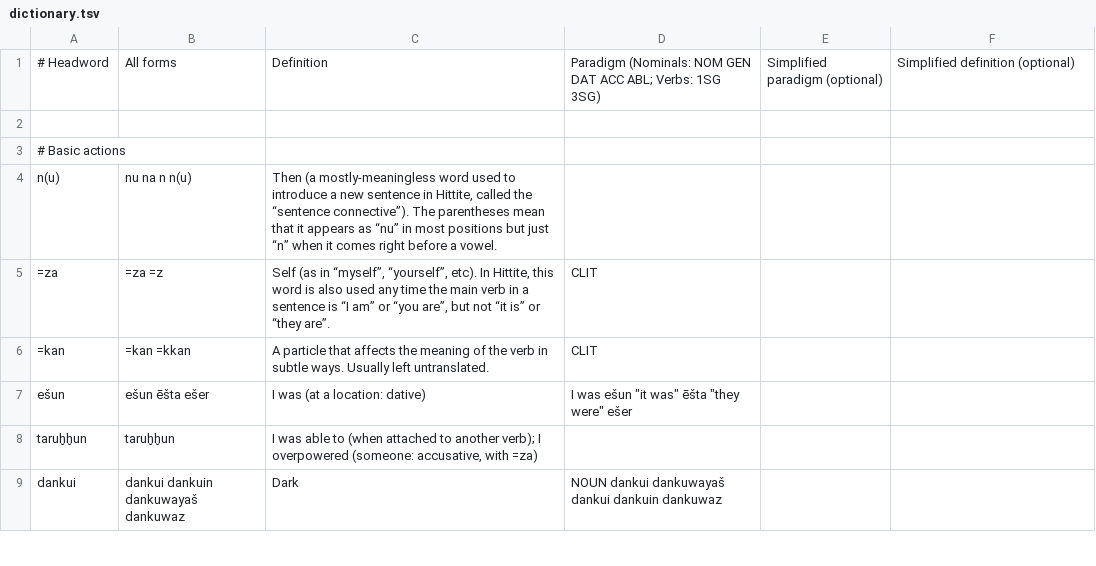
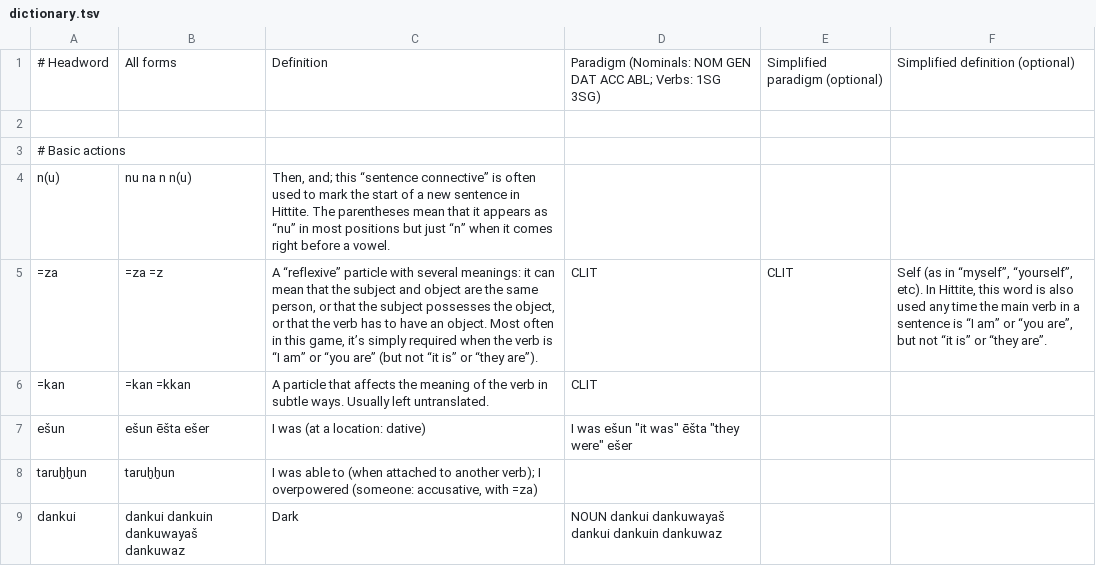
Before and after one commit to dstelzer/hittite-dialog, a TSV file: dictionary.tsv, drawn as a sheet; only a part is shown; the diff covers the shown part only.

Commit message:
Tim's corrections to the dictionary (and repercussions)

```diff
--- a/dictionary.tsv
+++ b/dictionary.tsv
@@ -3,4 +3,4 @@
 # Basic actions
-n(u)	nu na n n(u)	Then (a mostly-meaningless word used to introduce a new sentence in Hittite, called the “sentence connective”). The parentheses mean that it appears as “nu” in most positions but just “n” when it comes right before a vowel.
-=za	=za =z	Self (as in “myself”, “yourself”, etc). In Hittite, this word is also used any time the main verb in a sentence is “I am” or “you are”, but not “it is” or “they are”.	CLIT
+n(u)	nu na n n(u)	Then, and; this “sentence connective” is often used to mark the start of a new sentence in Hittite. The parentheses mean that it appears as “nu” in most positions but just “n” when it comes right before a vowel.
+=za	=za =z	A “reflexive” particle with several meanings: it can mean that the subject and object are the same person, or that the subject possesses the object, or that the verb has to have an object. Most often in this game, it’s simply required when the verb is “I am” or “you are” (but not “it is” or “they are”).	CLIT	CLIT	Self (as in “myself”, “yourself”, etc). In Hittite, this word is also used any time the main verb in a sentence is “I am” or “you are”, but not “it is” or “they are”.
 =kan	=kan =kkan	A particle that affects the meaning of the verb in subtle ways. Usually left untranslated.	CLIT
```
Also changed, not shown: 2 added rows, 2 removed rows and 6 edited cells elsewhere in this file, 8 other files.
